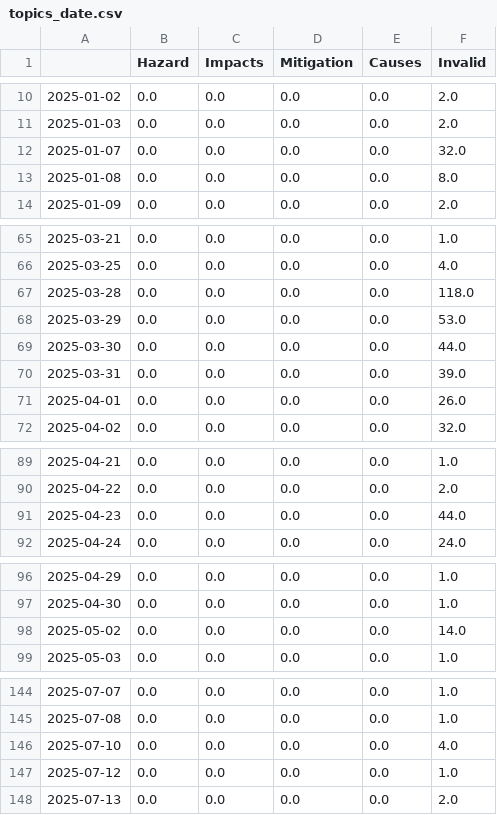
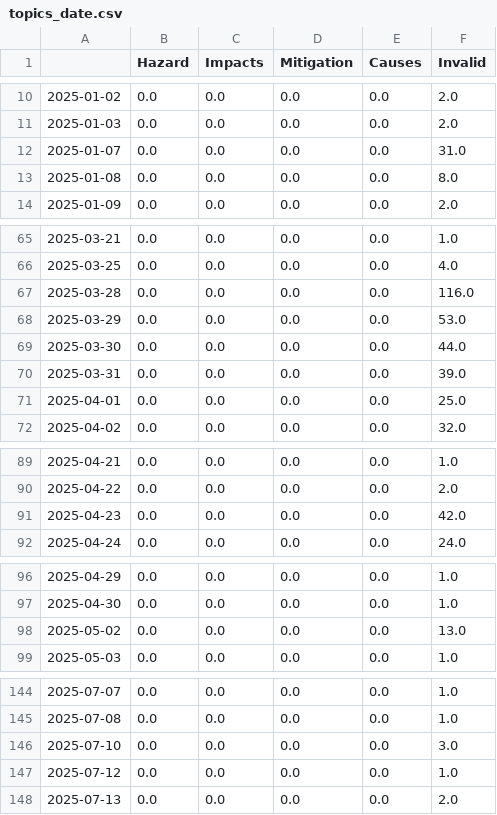
Before and after one commit to marcol95-news/earthquakeiscoming, a CSV file: csv/topics_date.csv, drawn as a sheet; only a part is shown, gaps mark what is left out; the diff covers the shown part only.

```diff
--- a/csv/topics_date.csv
+++ b/csv/topics_date.csv
@@ -11,3 +11,3 @@
 2025-01-03,0.0,0.0,0.0,0.0,2.0
-2025-01-07,0.0,0.0,0.0,0.0,32.0
+2025-01-07,0.0,0.0,0.0,0.0,31.0
 2025-01-08,0.0,0.0,0.0,0.0,8.0
@@ -66,3 +66,3 @@
 2025-03-25,0.0,0.0,0.0,0.0,4.0
-2025-03-28,0.0,0.0,0.0,0.0,118.0
+2025-03-28,0.0,0.0,0.0,0.0,116.0
 2025-03-29,0.0,0.0,0.0,0.0,53.0
@@ -70,3 +70,3 @@
 2025-03-31,0.0,0.0,0.0,0.0,39.0
-2025-04-01,0.0,0.0,0.0,0.0,26.0
+2025-04-01,0.0,0.0,0.0,0.0,25.0
 2025-04-02,0.0,0.0,0.0,0.0,32.0
@@ -90,3 +90,3 @@
 2025-04-22,0.0,0.0,0.0,0.0,2.0
-2025-04-23,0.0,0.0,0.0,0.0,44.0
+2025-04-23,0.0,0.0,0.0,0.0,42.0
 2025-04-24,0.0,0.0,0.0,0.0,24.0
@@ -97,3 +97,3 @@
 2025-04-30,0.0,0.0,0.0,0.0,1.0
-2025-05-02,0.0,0.0,0.0,0.0,14.0
+2025-05-02,0.0,0.0,0.0,0.0,13.0
 2025-05-03,0.0,0.0,0.0,0.0,1.0
@@ -145,3 +145,3 @@
 2025-07-08,0.0,0.0,0.0,0.0,1.0
-2025-07-10,0.0,0.0,0.0,0.0,4.0
+2025-07-10,0.0,0.0,0.0,0.0,3.0
 2025-07-12,0.0,0.0,0.0,0.0,1.0
```
Also changed, not shown: 2 edited cells elsewhere in this file, 1 other file.
